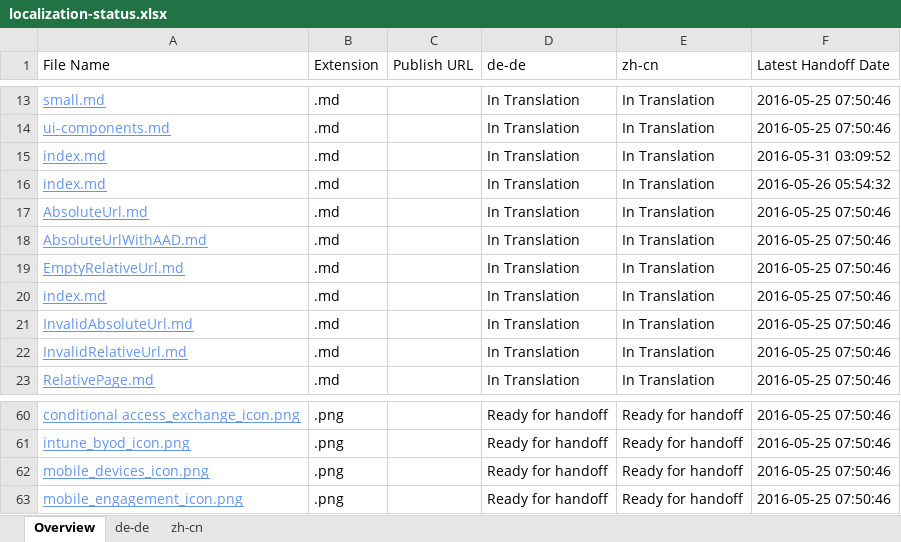
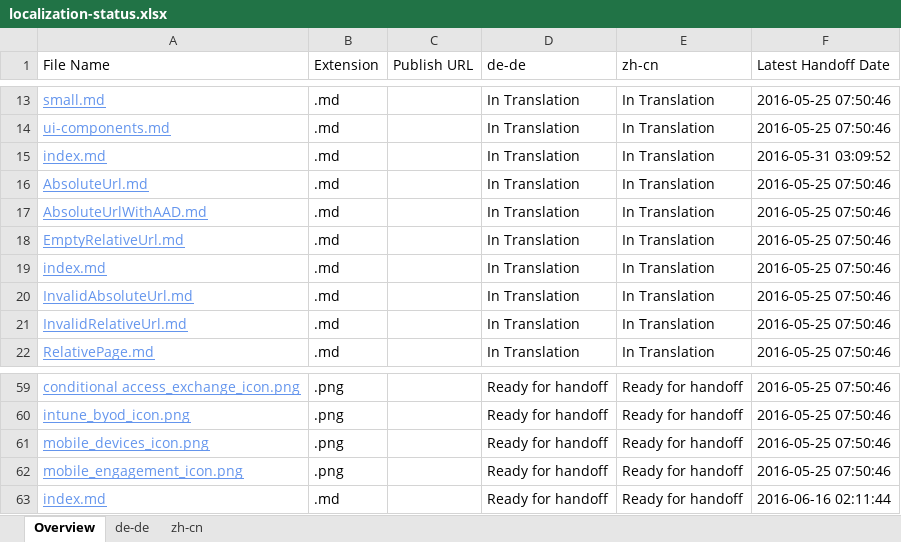
Before and after one commit to olprod/openpublishing-handback-test, an Excel workbook: ol-handback/Microsoft/openpublishing-test/master/localization-status.xlsx, sheet Overview, drawn as a sheet; only a part is shown, gaps mark what is left out; values as stored, in another font and other column widths than the file's, no borders; table styles not drawn; removed rows and columns are numbered as before the commit, all else as after; the diff names each change by its address in the sheet, - before the commit and + after, or states it on an @@ line.

Commit message:
Generate Report for Handoff

```diff
--- a/ol-handback/Microsoft/openpublishing-test/master/localization-status.xlsx (sheet Overview)
+++ b/ol-handback/Microsoft/openpublishing-test/master/localization-status.xlsx (sheet Overview)
-row 16: index.md | .md |  | In Translation | In Translation | 2016-05-26 05:54:32
+row 63: index.md | .md |  | Ready for handoff | Ready for handoff | 2016-06-16 02:11:44
```
Also changed, not shown: sheet zh-cn, sheet de-de.
